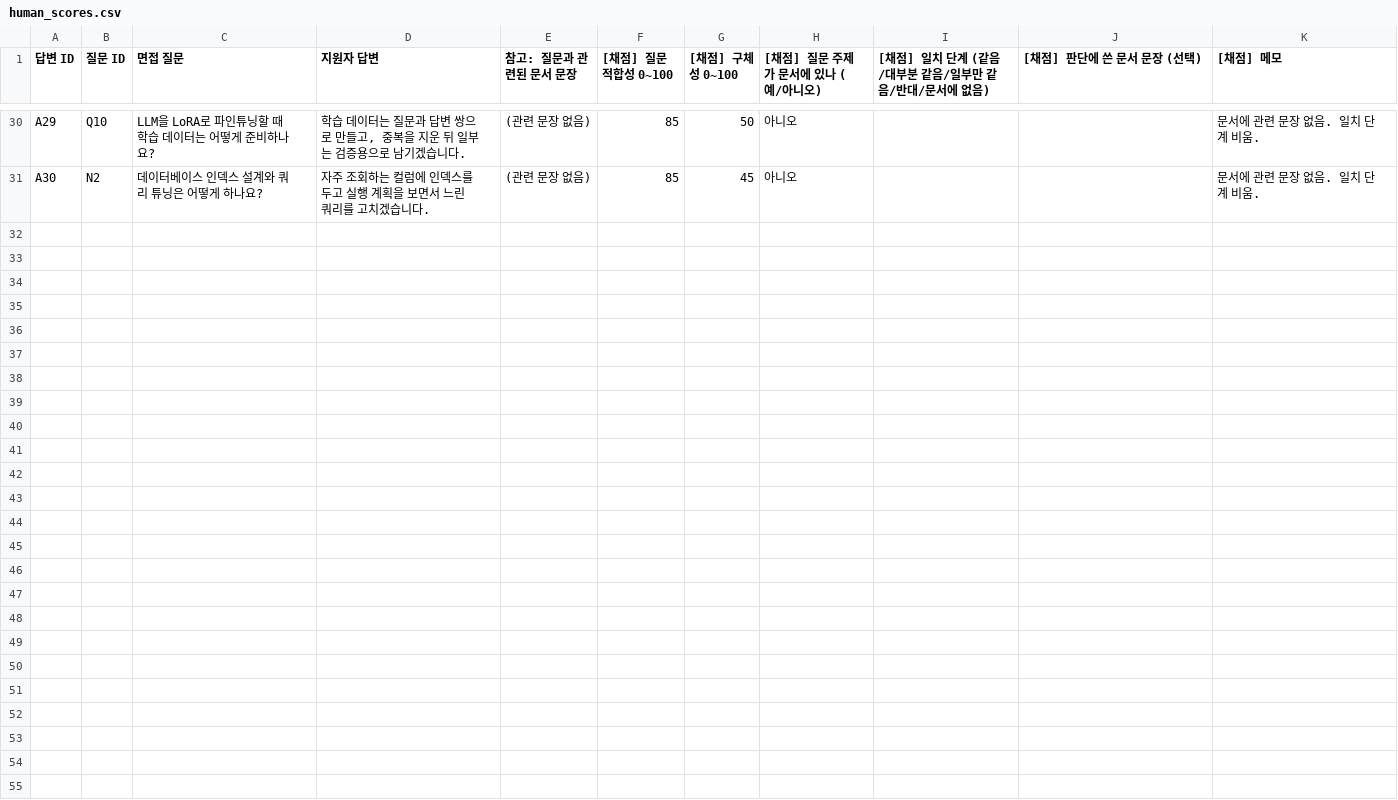
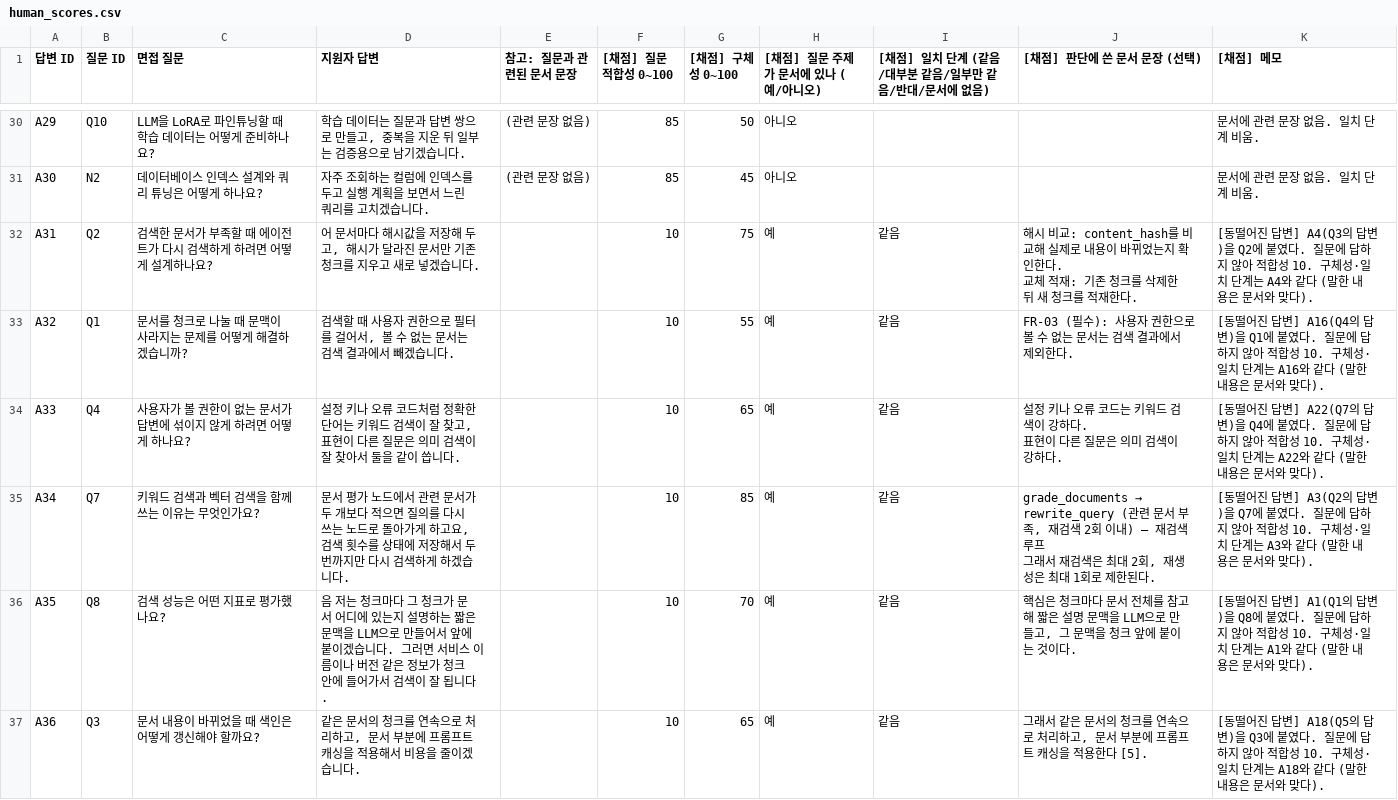
Before and after one commit to yunhoyum/ai-top-pick, a CSV file: scripts/rag-eval/human_scores.csv, drawn as a sheet; only a part is shown, gaps mark what is left out.

```diff
--- a/scripts/rag-eval/human_scores.csv
+++ b/scripts/rag-eval/human_scores.csv
@@ -150 +150,10 @@ A29,Q10,LLM을 LoRA로 파인튜닝할 때 학습 데이터는 어떻게 준비
 A30,N2,데이터베이스 인덱스 설계와 쿼리 튜닝은 어떻게 하나요?,자주 조회하는 컬럼에 인덱스를 두고 실행 계획을 보면서 느린 쿼리를 고치겠습니다.,(관련 문장 없음),85,45,아니오,,,문서에 관련 문장 없음. 일치 단계 비움.
+A31,Q2,검색한 문서가 부족할 때 에이전트가 다시 검색하게 하려면 어떻게 설계하나요?,"어 문서마다 해시값을 저장해 두고, 해시가 달라진 문서만 기존 청크를 지우고 새로 넣겠습니다.",,10,75,예,같음,"해시 비교: content_hash를 비교해 실제로 내용이 바뀌었는지 확인한다.
+교체 적재: 기존 청크를 삭제한 뒤 새 청크를 적재한다.",[동떨어진 답변] A4(Q3의 답변)을 Q2에 붙였다. 질문에 답하지 않아 적합성 10. 구체성·일치 단계는 A4와 같다 (말한 내용은 문서와 맞다).
+A32,Q1,문서를 청크로 나눌 때 문맥이 사라지는 문제를 어떻게 해결하겠습니까?,"검색할 때 사용자 권한으로 필터를 걸어서, 볼 수 없는 문서는 검색 결과에서 빼겠습니다.",,10,55,예,같음,FR-03 (필수): 사용자 권한으로 볼 수 없는 문서는 검색 결과에서 제외한다.,[동떨어진 답변] A16(Q4의 답변)을 Q1에 붙였다. 질문에 답하지 않아 적합성 10. 구체성·일치 단계는 A16와 같다 (말한 내용은 문서와 맞다).
+A33,Q4,사용자가 볼 권한이 없는 문서가 답변에 섞이지 않게 하려면 어떻게 하나요?,"설정 키나 오류 코드처럼 정확한 단어는 키워드 검색이 잘 찾고, 표현이 다른 질문은 의미 검색이 잘 찾아서 둘을 같이 씁니다.",,10,65,예,같음,"설정 키나 오류 코드는 키워드 검색이 강하다.
+표현이 다른 질문은 의미 검색이 강하다.",[동떨어진 답변] A22(Q7의 답변)을 Q4에 붙였다. 질문에 답하지 않아 적합성 10. 구체성·일치 단계는 A22와 같다 (말한 내용은 문서와 맞다).
+A34,Q7,키워드 검색과 벡터 검색을 함께 쓰는 이유는 무엇인가요?,"문서 평가 노드에서 관련 문서가 두 개보다 적으면 질의를 다시 쓰는 노드로 돌아가게 하고요, 검색 횟수를 상태에 저장해서 두 번까지만 다시 검색하게 하겠습니다.",,10,85,예,같음,"grade_documents → rewrite_query (관련 문서 부족, 재검색 2회 이내) — 재검색 루프
+그래서 재검색은 최대 2회, 재생성은 최대 1회로 제한된다.",[동떨어진 답변] A3(Q2의 답변)을 Q7에 붙였다. 질문에 답하지 않아 적합성 10. 구체성·일치 단계는 A3와 같다 (말한 내용은 문서와 맞다).
+A35,Q8,검색 성능은 어떤 지표로 평가했나요?,음 저는 청크마다 그 청크가 문서 어디에 있는지 설명하는 짧은 문맥을 LLM으로 만들어서 앞에 붙이겠습니다. 그러면 서비스 이름이나 버전 같은 정보가 청크 안에 들어가서 검색이 잘 됩니다.,,10,70,예,같음,"핵심은 청크마다 문서 전체를 참고해 짧은 설명 문맥을 LLM으로 만들고, 그 문맥을 청크 앞에 붙이는 것이다.",[동떨어진 답변] A1(Q1의 답변)을 Q8에 붙였다. 질문에 답하지 않아 적합성 10. 구체성·일치 단계는 A1와 같다 (말한 내용은 문서와 맞다).
+A36,Q3,문서 내용이 바뀌었을 때 색인은 어떻게 갱신해야 할까요?,"같은 문서의 청크를 연속으로 처리하고, 문서 부분에 프롬프트 캐싱을 적용해서 비용을 줄이겠습니다.",,10,65,예,같음,"그래서 같은 문서의 청크를 연속으로 처리하고, 문서 부분에 프롬프트 캐싱을 적용한다 [5].",[동떨어진 답변] A18(Q5의 답변)을 Q3에 붙였다. 질문에 답하지 않아 적합성 10. 구체성·일치 단계는 A18와 같다 (말한 내용은 문서와 맞다).
```
Also changed, not shown: 3 other files.
